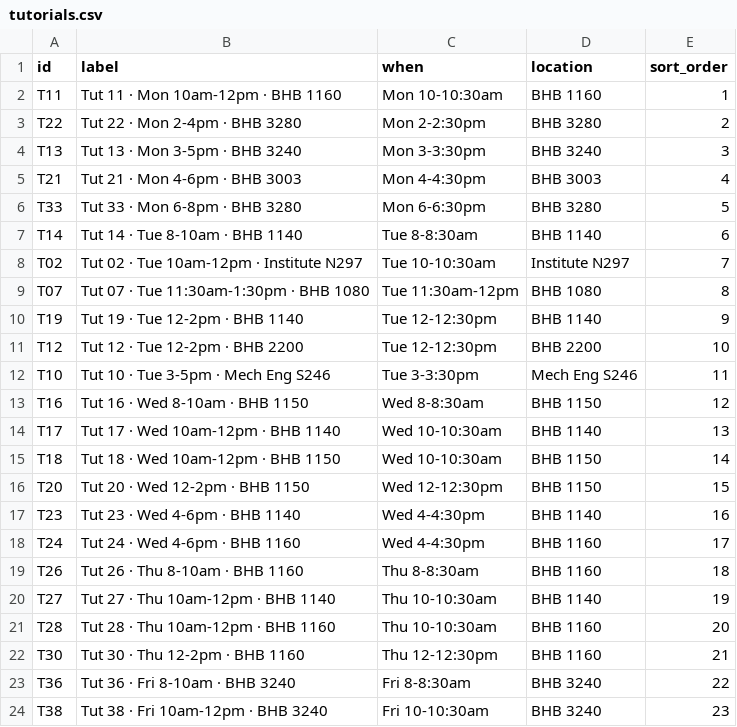
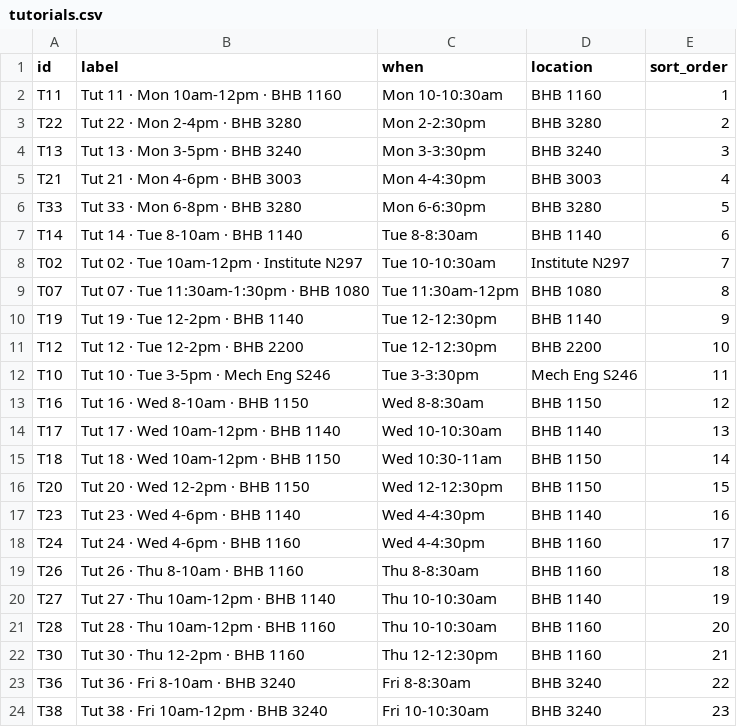
Before and after one commit to joetherockhey/Class-Allocation, a CSV file: data/tutorials.csv, drawn as a sheet.

```diff
--- a/data/tutorials.csv
+++ b/data/tutorials.csv
@@ -14,3 +14,3 @@ T16,Tut 16 · Wed 8-10am · BHB 1150,Wed 8-8:30am,BHB 1150,12
 T17,Tut 17 · Wed 10am-12pm · BHB 1140,Wed 10-10:30am,BHB 1140,13
-T18,Tut 18 · Wed 10am-12pm · BHB 1150,Wed 10-10:30am,BHB 1150,14
+T18,Tut 18 · Wed 10am-12pm · BHB 1150,Wed 10:30-11am,BHB 1150,14
 T20,Tut 20 · Wed 12-2pm · BHB 1150,Wed 12-12:30pm,BHB 1150,15
```
Also changed, not shown: 5 other files.
